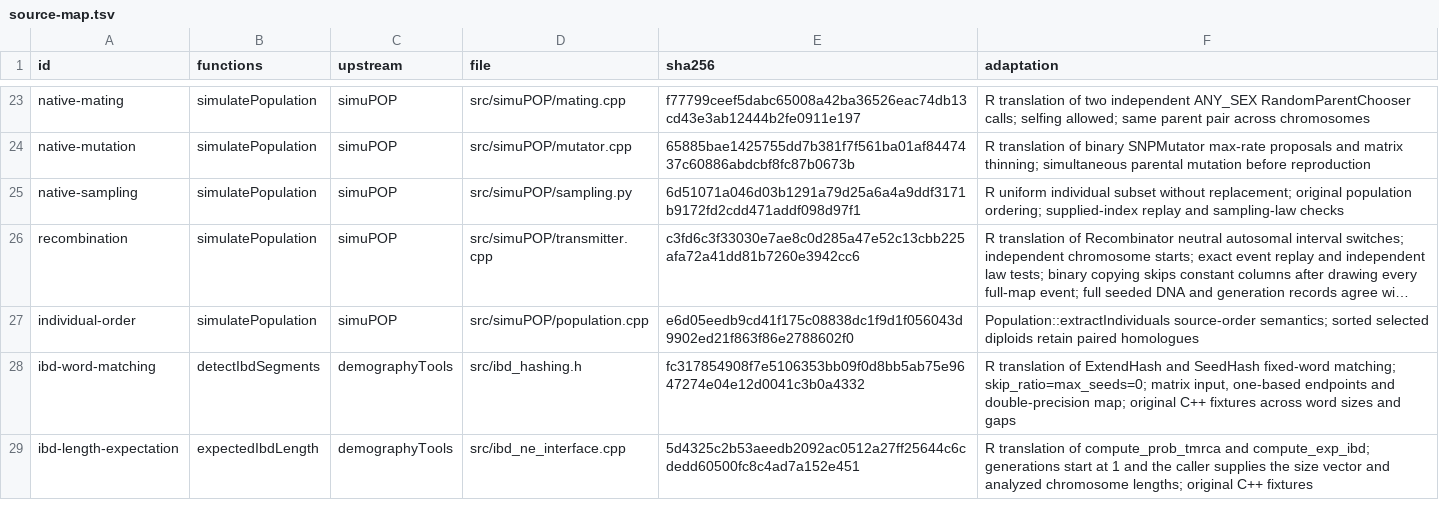
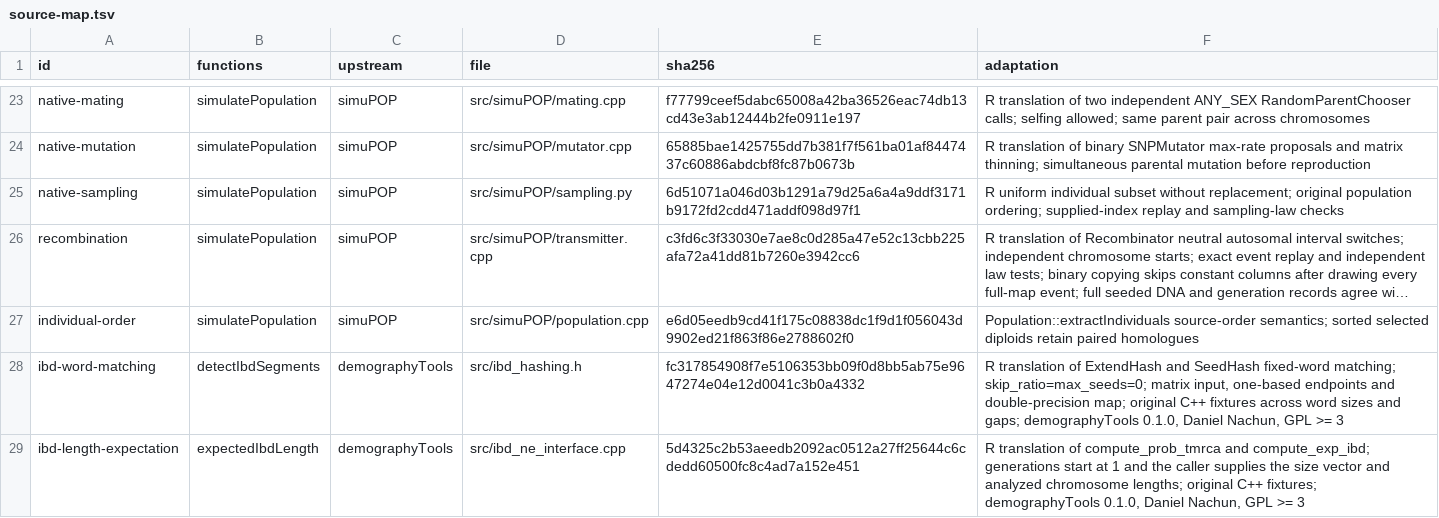
Before and after one commit to StatFunGen/hpgR, a TSV file: inst/provenance/source-map.tsv, drawn as a sheet; only a part is shown, gaps mark what is left out; long unchanged cells end in …; the diff names each change by its address in the sheet, - before the commit and + after, or states it on an @@ line.

```diff
--- a/inst/provenance/source-map.tsv
+++ b/inst/provenance/source-map.tsv
-F28 (adaptation): …sizes and gaps
+F28 (adaptation): …sizes and gaps; demographyTools 0.1.0, Daniel Nachun, GPL >= 3
-F29 (adaptation): …original C++ fixtures
+F29 (adaptation): …original C++ fixtures; demographyTools 0.1.0, Daniel Nachun, GPL >= 3
```
Also changed, not shown: inst/provenance/modules.tsv, 40 other files.
